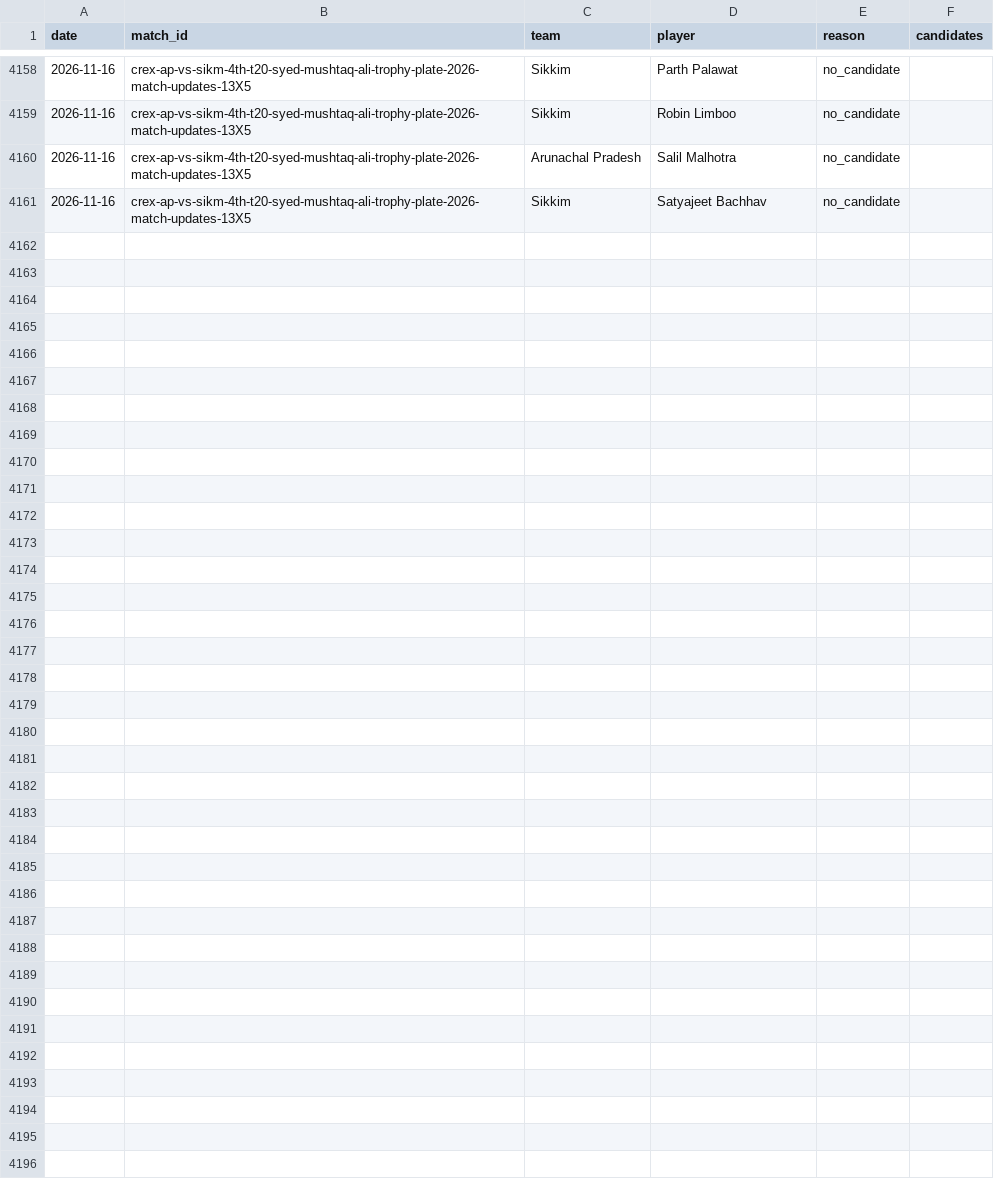
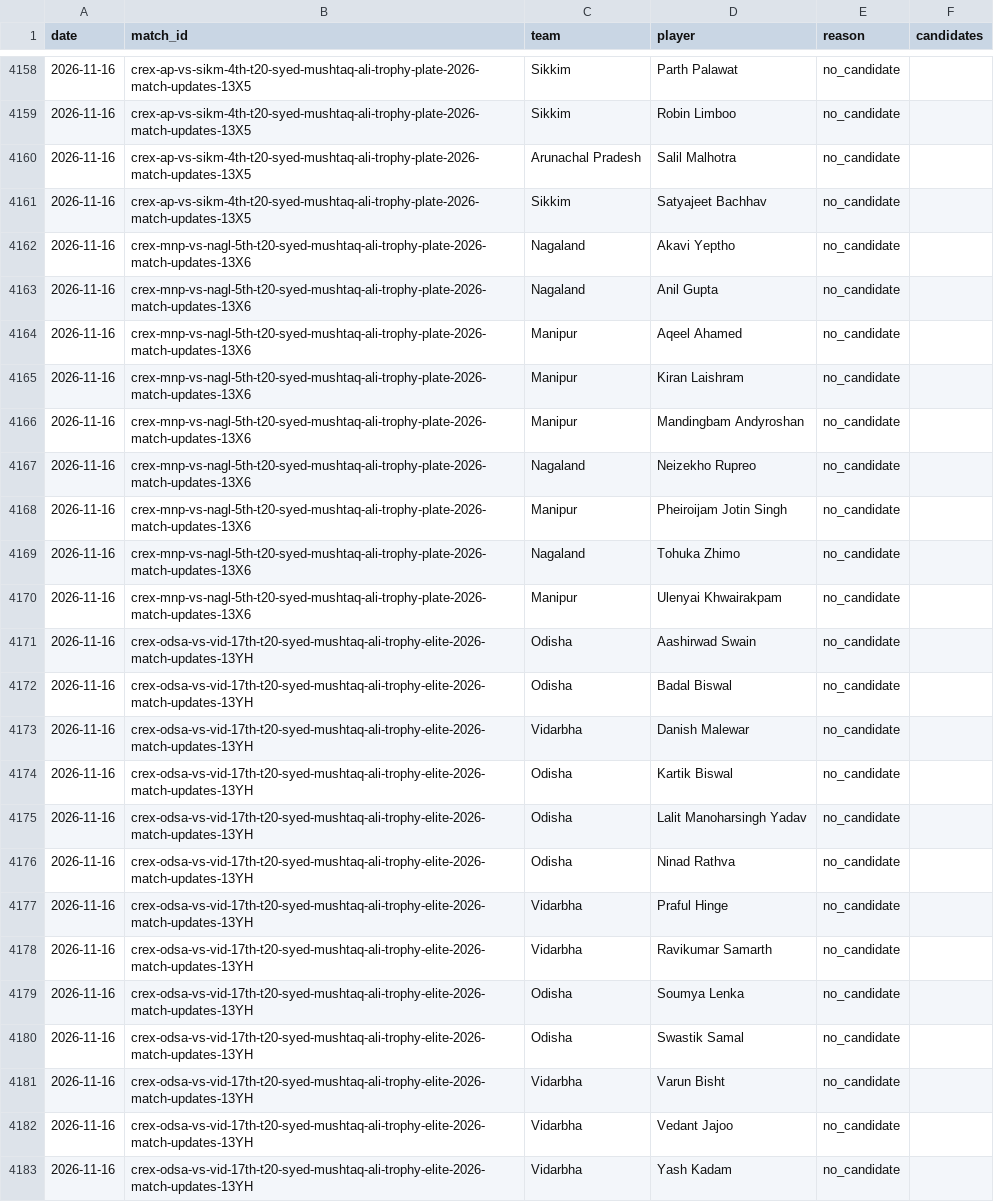
Before and after one commit to dheerajgoel17/cricket-data, a CSV file: data/provisional_unmatched.csv, drawn as a sheet; only a part is shown, gaps mark what is left out; the diff names each change by its address in the sheet, - before the commit and + after, or states it on an @@ line.

```diff
--- a/data/provisional_unmatched.csv
+++ b/data/provisional_unmatched.csv
+row 4162: 2026-11-16 | crex-mnp-vs-nagl-5th-t20-syed-mushtaq-ali-trophy-plate-2026-match-updates-13X6 | Nagaland | Akavi Yeptho | no_candidate
+row 4163: 2026-11-16 | crex-mnp-vs-nagl-5th-t20-syed-mushtaq-ali-trophy-plate-2026-match-updates-13X6 | Nagaland | Anil Gupta | no_candidate
+row 4164: 2026-11-16 | crex-mnp-vs-nagl-5th-t20-syed-mushtaq-ali-trophy-plate-2026-match-updates-13X6 | Manipur | Aqeel Ahamed | no_candidate
+row 4165: 2026-11-16 | crex-mnp-vs-nagl-5th-t20-syed-mushtaq-ali-trophy-plate-2026-match-updates-13X6 | Manipur | Kiran Laishram | no_candidate
+row 4166: 2026-11-16 | crex-mnp-vs-nagl-5th-t20-syed-mushtaq-ali-trophy-plate-2026-match-updates-13X6 | Manipur | Mandingbam Andyroshan | no_candidate
+row 4167: 2026-11-16 | crex-mnp-vs-nagl-5th-t20-syed-mushtaq-ali-trophy-plate-2026-match-updates-13X6 | Nagaland | Neizekho Rupreo | no_candidate
+row 4168: 2026-11-16 | crex-mnp-vs-nagl-5th-t20-syed-mushtaq-ali-trophy-plate-2026-match-updates-13X6 | Manipur | Pheiroijam Jotin Singh | no_candidate
+row 4169: 2026-11-16 | crex-mnp-vs-nagl-5th-t20-syed-mushtaq-ali-trophy-plate-2026-match-updates-13X6 | Nagaland | Tohuka Zhimo | no_candidate
+row 4170: 2026-11-16 | crex-mnp-vs-nagl-5th-t20-syed-mushtaq-ali-trophy-plate-2026-match-updates-13X6 | Manipur | Ulenyai Khwairakpam | no_candidate
+row 4171: 2026-11-16 | crex-odsa-vs-vid-17th-t20-syed-mushtaq-ali-trophy-elite-2026-match-updates-13YH | Odisha | Aashirwad Swain | no_candidate
+row 4172: 2026-11-16 | crex-odsa-vs-vid-17th-t20-syed-mushtaq-ali-trophy-elite-2026-match-updates-13YH | Odisha | Badal Biswal | no_candidate
+row 4173: 2026-11-16 | crex-odsa-vs-vid-17th-t20-syed-mushtaq-ali-trophy-elite-2026-match-updates-13YH | Vidarbha | Danish Malewar | no_candidate
+row 4174: 2026-11-16 | crex-odsa-vs-vid-17th-t20-syed-mushtaq-ali-trophy-elite-2026-match-updates-13YH | Odisha | Kartik Biswal | no_candidate
+row 4175: 2026-11-16 | crex-odsa-vs-vid-17th-t20-syed-mushtaq-ali-trophy-elite-2026-match-updates-13YH | Odisha | Lalit Manoharsingh Yadav | no_candidate
+row 4176: 2026-11-16 | crex-odsa-vs-vid-17th-t20-syed-mushtaq-ali-trophy-elite-2026-match-updates-13YH | Odisha | Ninad Rathva | no_candidate
+row 4177: 2026-11-16 | crex-odsa-vs-vid-17th-t20-syed-mushtaq-ali-trophy-elite-2026-match-updates-13YH | Vidarbha | Praful Hinge | no_candidate
+row 4178: 2026-11-16 | crex-odsa-vs-vid-17th-t20-syed-mushtaq-ali-trophy-elite-2026-match-updates-13YH | Vidarbha | Ravikumar Samarth | no_candidate
+row 4179: 2026-11-16 | crex-odsa-vs-vid-17th-t20-syed-mushtaq-ali-trophy-elite-2026-match-updates-13YH | Odisha | Soumya Lenka | no_candidate
+row 4180: 2026-11-16 | crex-odsa-vs-vid-17th-t20-syed-mushtaq-ali-trophy-elite-2026-match-updates-13YH | Odisha | Swastik Samal | no_candidate
+row 4181: 2026-11-16 | crex-odsa-vs-vid-17th-t20-syed-mushtaq-ali-trophy-elite-2026-match-updates-13YH | Vidarbha | Varun Bisht | no_candidate
+row 4182: 2026-11-16 | crex-odsa-vs-vid-17th-t20-syed-mushtaq-ali-trophy-elite-2026-match-updates-13YH | Vidarbha | Vedant Jajoo | no_candidate
+row 4183: 2026-11-16 | crex-odsa-vs-vid-17th-t20-syed-mushtaq-ali-trophy-elite-2026-match-updates-13YH | Vidarbha | Yash Kadam | no_candidate
```
Also changed, not shown: 3 other files.
